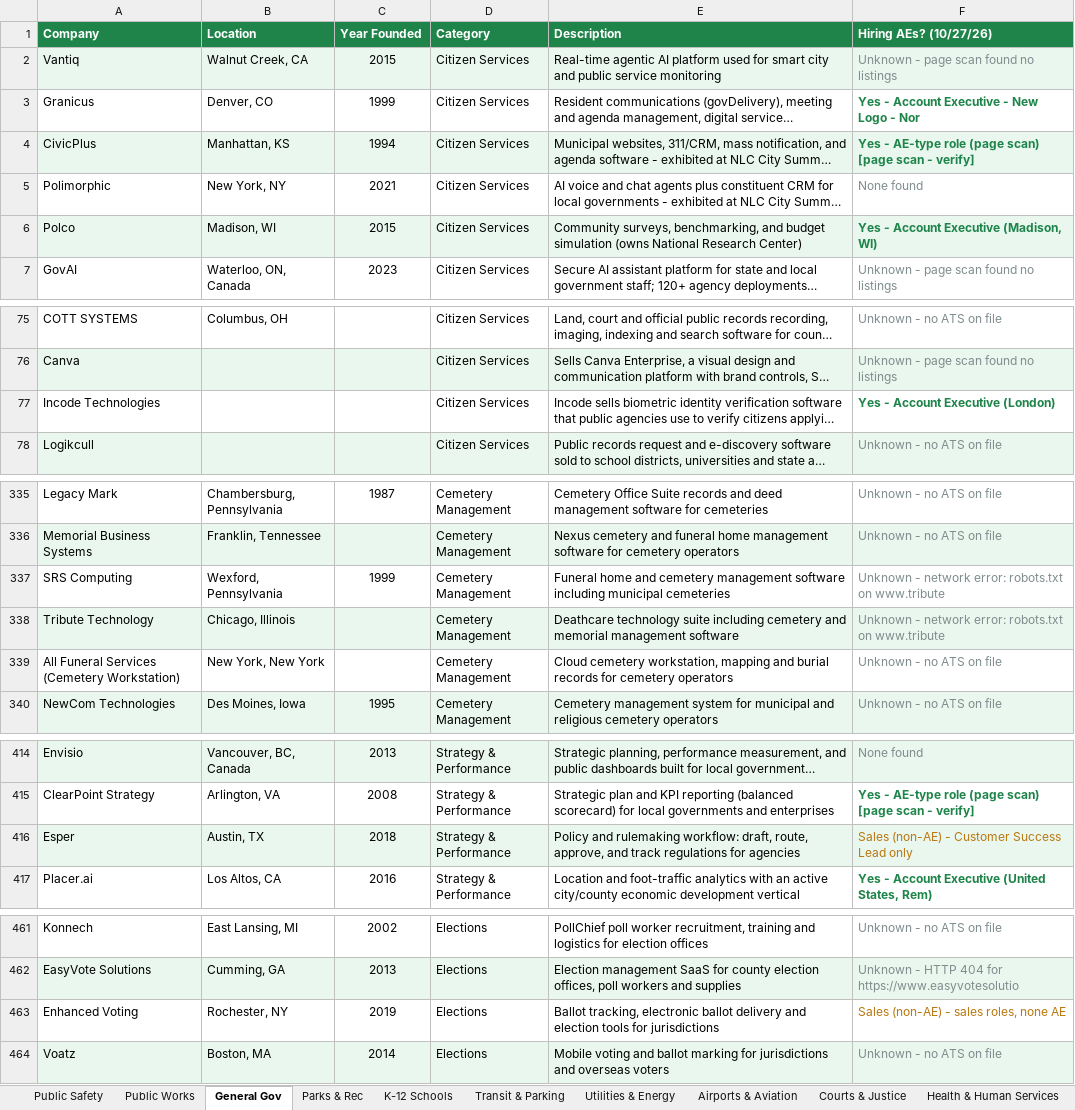
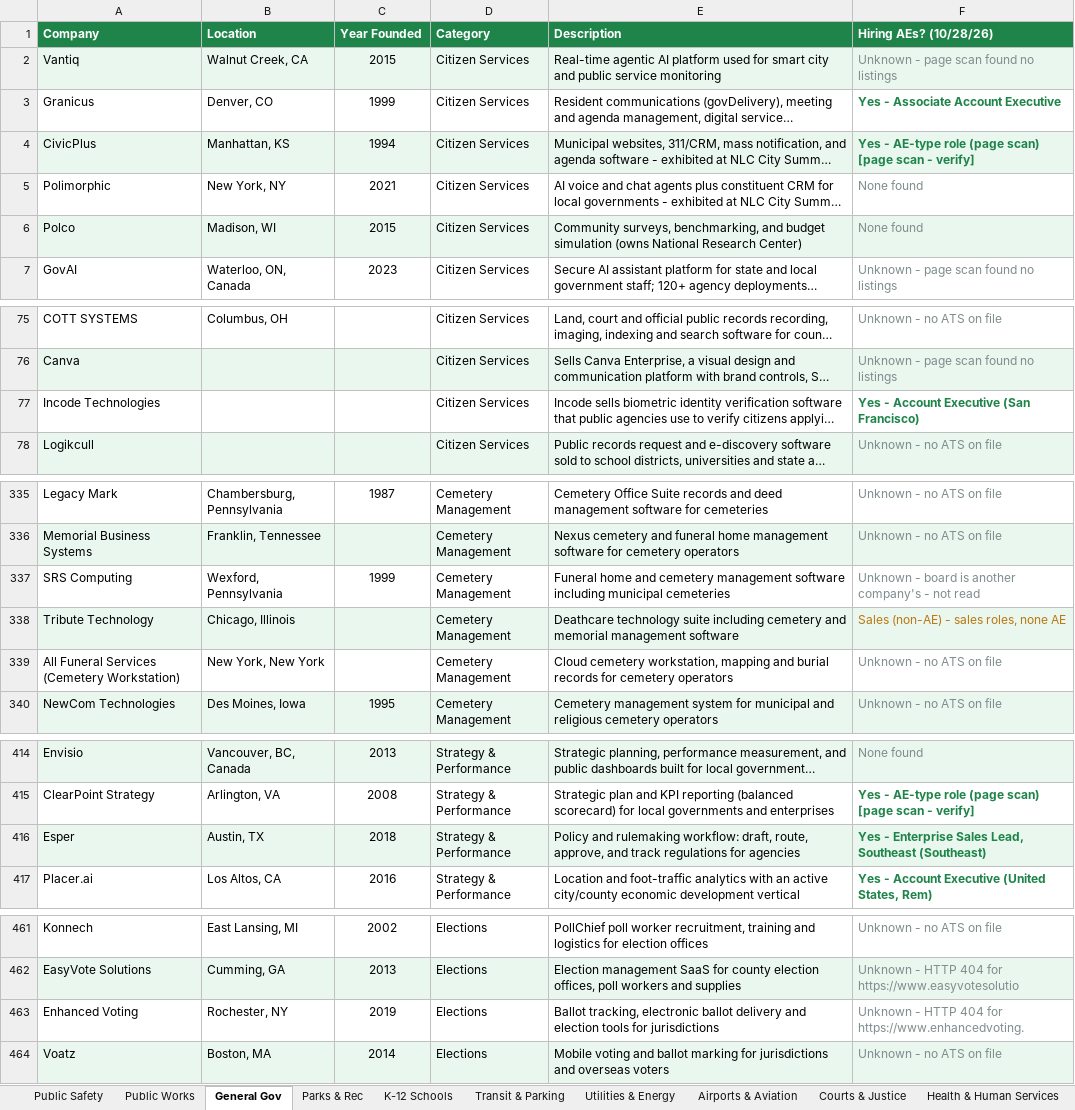
Before and after one commit to westjw/govtech-dock, an Excel workbook: exports/GovTech_Company_Tracker.xlsx, sheet General Gov, drawn as a sheet; only a part is shown, gaps mark what is left out; long unchanged cells end in …; values as stored, in another font and other column widths than the file's, no borders; the diff covers the shown part only; the diff names each change by its address in the sheet, - before the commit and + after, or states it on an @@ line.

```diff
--- a/exports/GovTech_Company_Tracker.xlsx (sheet General Gov)
+++ b/exports/GovTech_Company_Tracker.xlsx (sheet General Gov)
-F1: Hiring AEs? (10/27/26)
+F1: Hiring AEs? (10/28/26)
-F3 (Hiring AEs? (10/28/26)): Yes - Account Executive - New Logo - Nor
+F3 (Hiring AEs? (10/28/26)): Yes - Associate Account Executive
-F6 (Hiring AEs? (10/28/26)): Yes - Account Executive (Madison, WI)
+F6 (Hiring AEs? (10/28/26)): None found
@@ F6 bold: on → off, text colour: #1E8449 → #7F8C8D @@
-F77 (Hiring AEs? (10/28/26)): Yes - Account Executive (London)
+F77 (Hiring AEs? (10/28/26)): Yes - Account Executive (San Francisco)
-F337 (Hiring AEs? (10/28/26)): Unknown - network error: robots.txt on www.tribute
+F337 (Hiring AEs? (10/28/26)): Unknown - board is another company's - not read
-F338 (Hiring AEs? (10/28/26)): Unknown - network error: robots.txt on www.tribute
+F338 (Hiring AEs? (10/28/26)): Sales (non-AE) - sales roles, none AE
-F338 text colour: #7F8C8D
+F338 text colour: #B9770E
-F416 (Hiring AEs? (10/28/26)): Sales (non-AE) - Customer Success Lead only
+F416 (Hiring AEs? (10/28/26)): Yes - Enterprise Sales Lead, Southeast (Southeast)
@@ F416 bold: off → on, text colour: #B9770E → #1E8449 @@
-F463 (Hiring AEs? (10/28/26)): Sales (non-AE) - sales roles, none AE
+F463 (Hiring AEs? (10/28/26)): Unknown - HTTP 404 for https://www.enhancedvoting.
-F463 text colour: #B9770E
+F463 text colour: #7F8C8D
```
Also changed, not shown: 2 edited cells elsewhere in this sheet, sheet Public Works, sheet Public Safety, sheet Parks & Rec, sheet Utilities & Energy, sheet K-12 Schools, sheet Transit & Parking, 5 more sheets.
